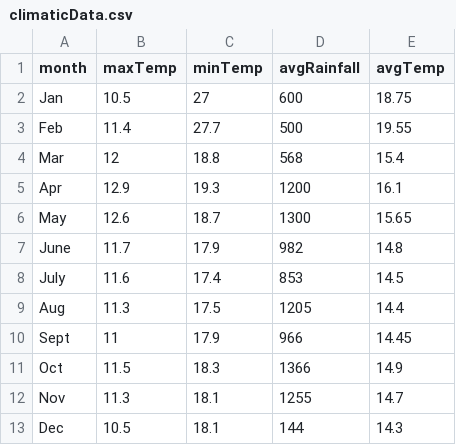
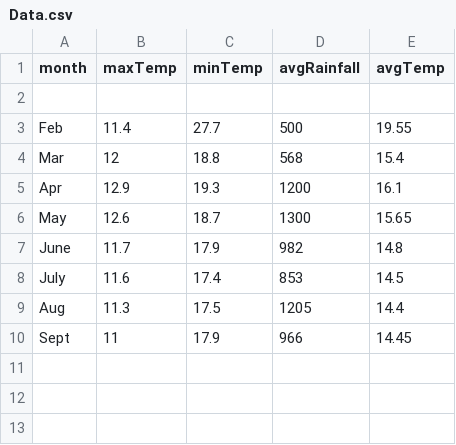
Before and after one commit to danielskiptoo/foreCast, a CSV file: main/static/main/Data.csv (was main/static/main/data/climaticData.csv), drawn as a sheet; the diff names each change by its address in the sheet, - before the commit and + after, or states it on an @@ line.

```diff
--- a/main/static/main/data/climaticData.csv
+++ b/main/static/main/Data.csv
-row 2: Jan | 10.5 | 27 | 600 | 18.75
+row 2: (empty)
-row 11: Oct | 11.5 | 18.3 | 1366 | 14.9
-row 12: Nov | 11.3 | 18.1 | 1255 | 14.7
-row 13: Dec | 10.5 | 18.1 | 144 | 14.3
```
Also changed, not shown: 33 other files.
